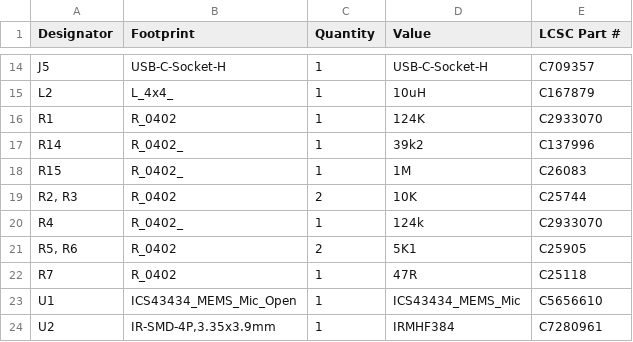
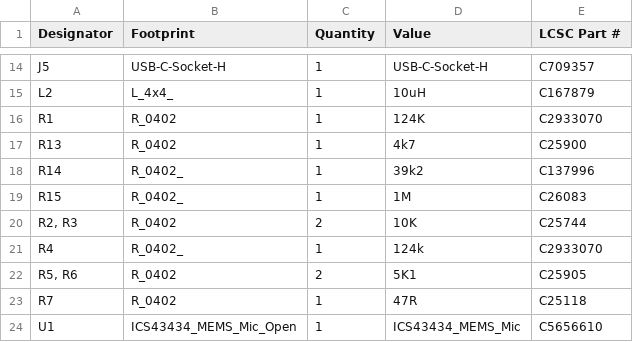
Before and after one commit to revk/ESP32-LED, a CSV file: PCB/LEDC/production/bom.csv, drawn as a sheet; only a part is shown, gaps mark what is left out; the shorter side is filled out with more unchanged rows; the diff names each change by its address in the sheet, - before the commit and + after, or states it on an @@ line.

```diff
--- a/PCB/LEDC/production/bom.csv
+++ b/PCB/LEDC/production/bom.csv
+row 17: R13 | R_0402 | 1 | 4k7 | C25900
```
Also changed, not shown: PCB/LEDC/production/designators.csv, PCB/LEDC/production/positions.csv, 5 other files.
